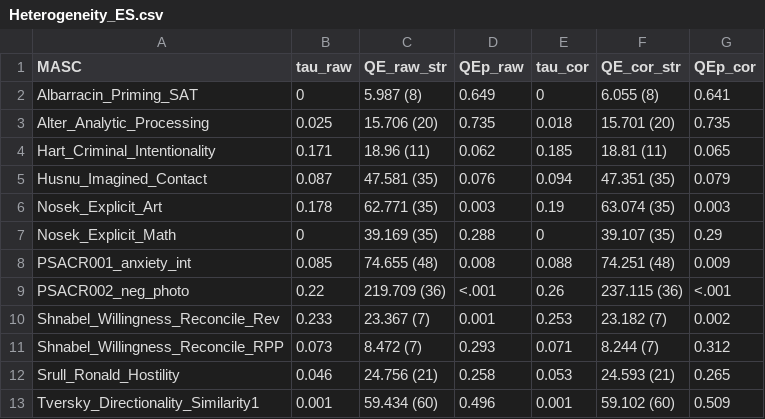
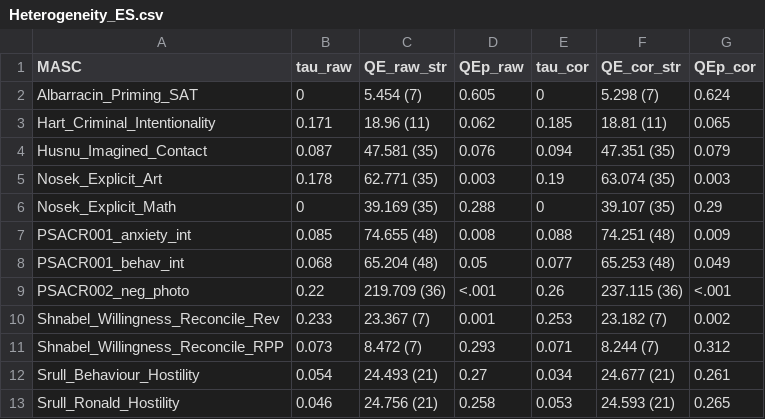
Before and after one commit to LBeinhauer/Score-ReLiability, a CSV file: Tables/Heterogeneity_ES.csv, drawn as a sheet.

```diff
--- a/Tables/Heterogeneity_ES.csv
+++ b/Tables/Heterogeneity_ES.csv
@@ -1,4 +1,3 @@
 "MASC","tau_raw","QE_raw_str","QEp_raw","tau_cor","QE_cor_str","QEp_cor"
-"Albarracin_Priming_SAT",0,"5.987 (8)","0.649",0,"6.055 (8)","0.641"
-"Alter_Analytic_Processing",0.025,"15.706 (20)","0.735",0.018,"15.701 (20)","0.735"
+"Albarracin_Priming_SAT",0,"5.454 (7)","0.605",0,"5.298 (7)","0.624"
 "Hart_Criminal_Intentionality",0.171,"18.96 (11)","0.062",0.185,"18.81 (11)","0.065"
@@ -8,2 +7,3 @@
 "PSACR001_anxiety_int",0.085,"74.655 (48)","0.008",0.088,"74.251 (48)","0.009"
+"PSACR001_behav_int",0.068,"65.204 (48)","0.05",0.077,"65.253 (48)","0.049"
 "PSACR002_neg_photo",0.22,"219.709 (36)","<.001",0.26,"237.115 (36)","<.001"
@@ -11,3 +11,3 @@
 "Shnabel_Willingness_Reconcile_RPP",0.073,"8.472 (7)","0.293",0.071,"8.244 (7)","0.312"
+"Srull_Behaviour_Hostility",0.054,"24.493 (21)","0.27",0.034,"24.677 (21)","0.261"
 "Srull_Ronald_Hostility",0.046,"24.756 (21)","0.258",0.053,"24.593 (21)","0.265"
-"Tversky_Directionality_Similarity1",0.001,"59.434 (60)","0.496",0.001,"59.102 (60)","0.509"
```
Also changed, not shown: Tables/Mean_ES.csv, Tables/Results_RMA_alpha.csv, 2 other files.
